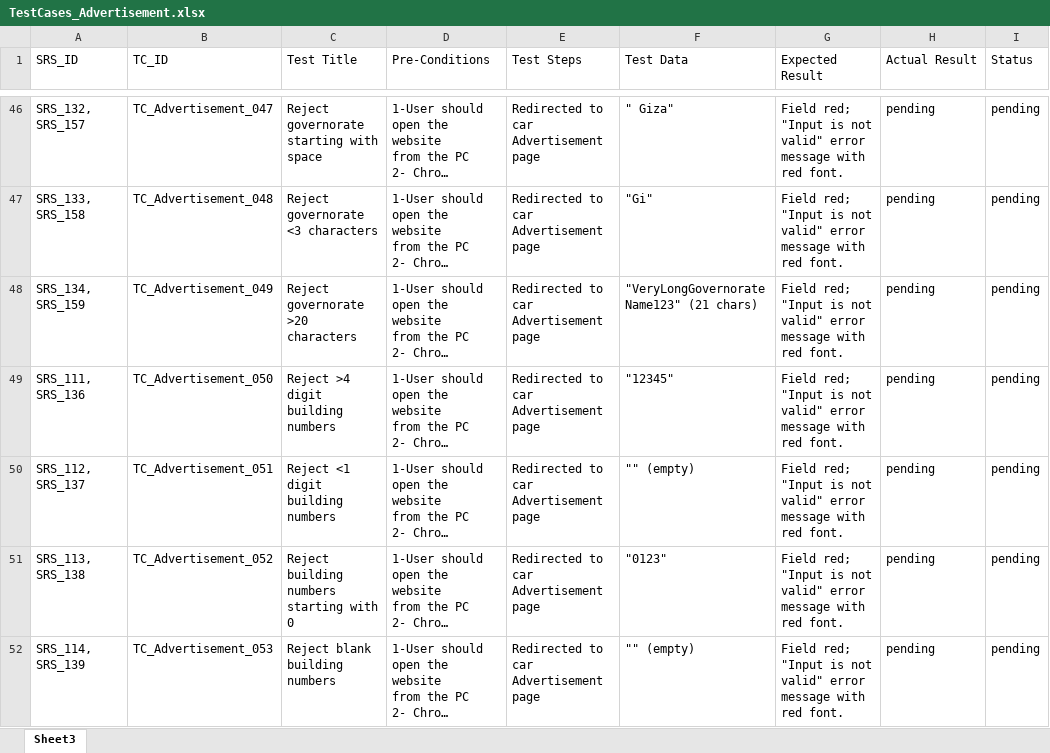
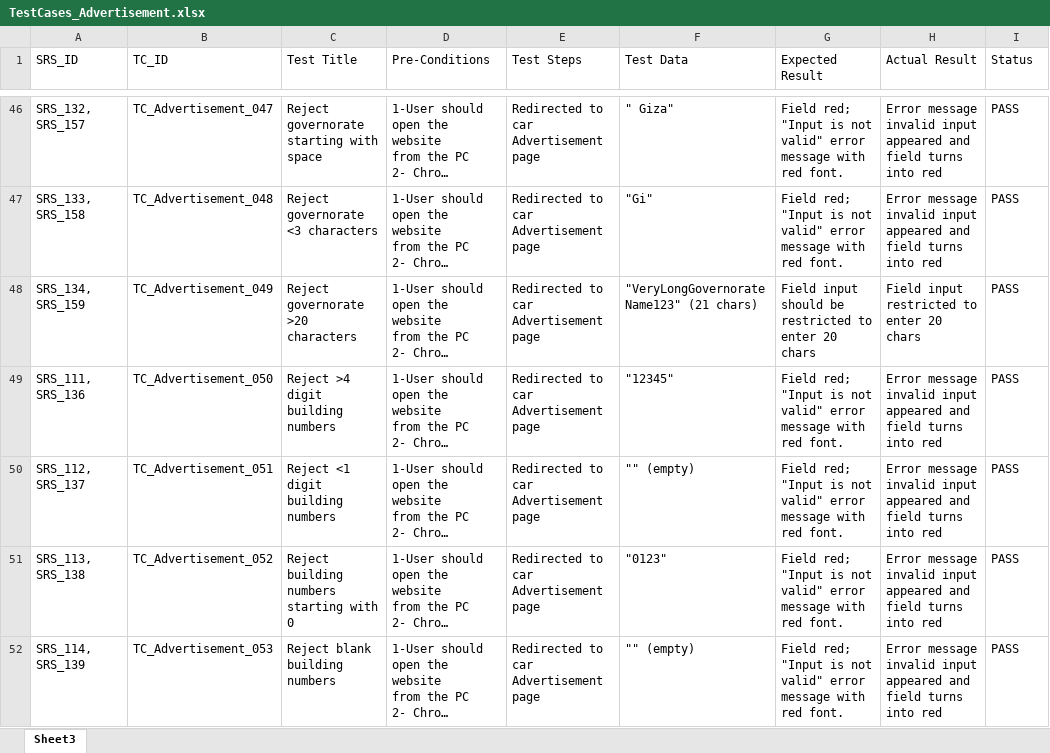
Before and after one commit to Ebrahem-Mostafa/Car-Purchasing, an Excel workbook: Testing/TestCases_Advertisement.xlsx, sheet Sheet3, drawn as a sheet; only a part is shown, gaps mark what is left out; long unchanged cells end in …; values as stored, in another font and other column widths than the file's, no cell formats; the diff covers the shown part only; the diff names each change by its address in the sheet, - before the commit and + after, or states it on an @@ line.

```diff
--- a/Testing/TestCases_Advertisement.xlsx (sheet Sheet3)
+++ b/Testing/TestCases_Advertisement.xlsx (sheet Sheet3)
-H46:H47 (Actual Result): pending
+H46:H47 (Actual Result): Error message invalid input appeared and field turns into red
-I46:I52 (Status): pending
+I46:I52 (Status): PASS
-G48 (Expected Result): Field red; "Input is not valid" error message with red font.
+G48 (Expected Result): Field input should be restricted to enter 20 chars
-H48 (Actual Result): pending
+H48 (Actual Result): Field input restricted to enter 20 chars
-H49:H52 (Actual Result): pending
+H49:H52 (Actual Result): Error message invalid input appeared and field turns into red
```
Also changed, not shown: 112 edited cells elsewhere in this sheet, cell formats.
